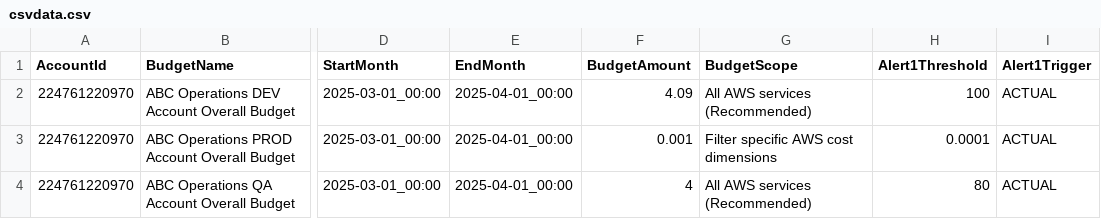
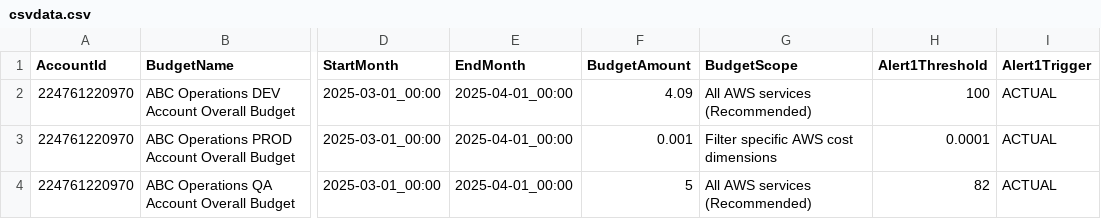
Before and after one commit to abbysac/billing, a CSV file: csvdata.csv, drawn as a sheet; only a part is shown, gaps mark what is left out; the diff names each change by its address in the sheet, - before the commit and + after, or states it on an @@ line.

Commit message:
GHA

```diff
--- a/csvdata.csv
+++ b/csvdata.csv
-F4 (BudgetAmount): 4
+F4 (BudgetAmount): 5
-H4 (Alert1Threshold): 80
+H4 (Alert1Threshold): 82
```
